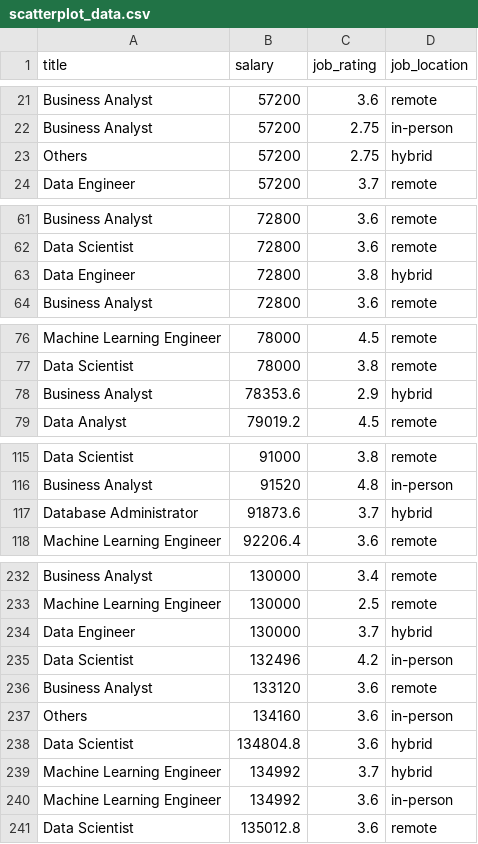
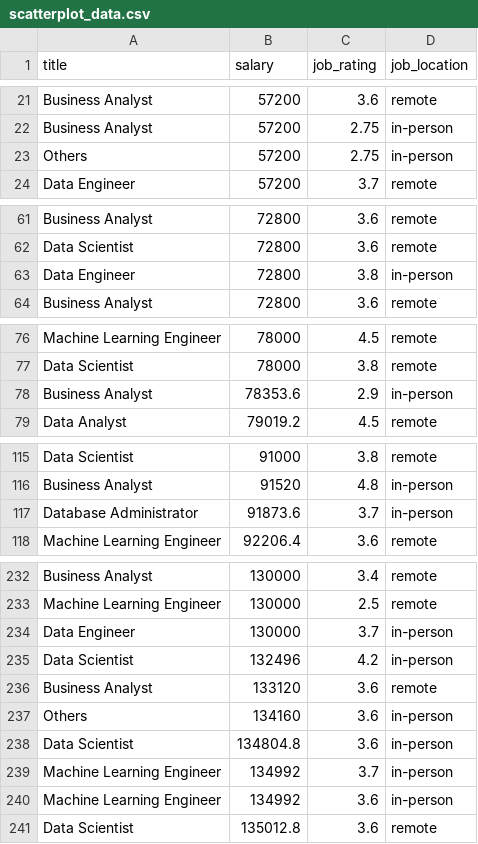
Before and after one commit to mivu4392/CPSC5320_DataScienceJobPostingProject, a CSV file: data/scatterplot_data.csv, drawn as a sheet; only a part is shown, gaps mark what is left out; the diff covers the shown part only.

```diff
--- a/data/scatterplot_data.csv
+++ b/data/scatterplot_data.csv
@@ -22,3 +22,3 @@ Business Analyst,57200,3.6,remote
 Business Analyst,57200,2.75,in-person
-Others,57200,2.75,hybrid
+Others,57200,2.75,in-person
 Data Engineer,57200,3.7,remote
@@ -62,3 +62,3 @@ Business Analyst,72800,3.6,remote
 Data Scientist,72800,3.6,remote
-Data Engineer,72800,3.8,hybrid
+Data Engineer,72800,3.8,in-person
 Business Analyst,72800,3.6,remote
@@ -77,3 +77,3 @@ Machine Learning Engineer,78000,4.5,remote
 Data Scientist,78000,3.8,remote
-Business Analyst,78353.6,2.9,hybrid
+Business Analyst,78353.6,2.9,in-person
 Data Analyst,79019.2,4.5,remote
@@ -116,3 +116,3 @@ Data Scientist,91000,3.8,remote
 Business Analyst,91520,4.8,in-person
-Database Administrator,91873.6,3.7,hybrid
+Database Administrator,91873.6,3.7,in-person
 Machine Learning Engineer,92206.4,3.6,remote
@@ -233,3 +233,3 @@ Business Analyst,130000,3.4,remote
 Machine Learning Engineer,130000,2.5,remote
-Data Engineer,130000,3.7,hybrid
+Data Engineer,130000,3.7,in-person
 Data Scientist,132496,4.2,in-person
@@ -237,4 +237,4 @@ Business Analyst,133120,3.6,remote
 Others,134160,3.6,in-person
-Data Scientist,134804.8,3.6,hybrid
-Machine Learning Engineer,134992,3.7,hybrid
+Data Scientist,134804.8,3.6,in-person
+Machine Learning Engineer,134992,3.7,in-person
 Machine Learning Engineer,134992,3.6,in-person
```
Also changed, not shown: 1 added row, 1 removed row and 11 edited cells elsewhere in this file, 1 other file.
